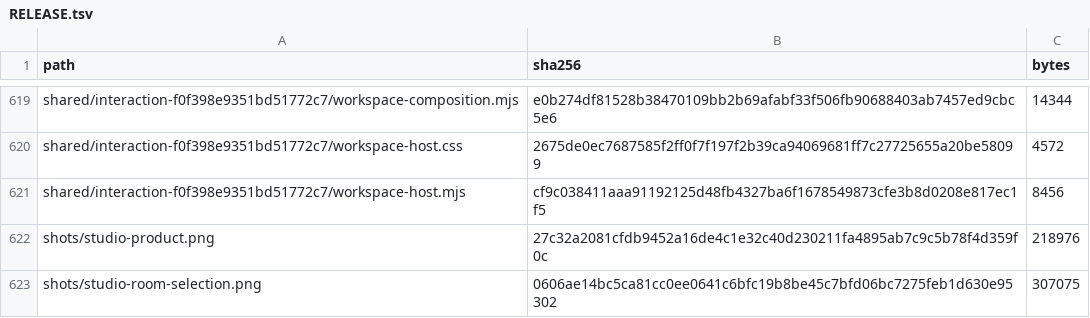
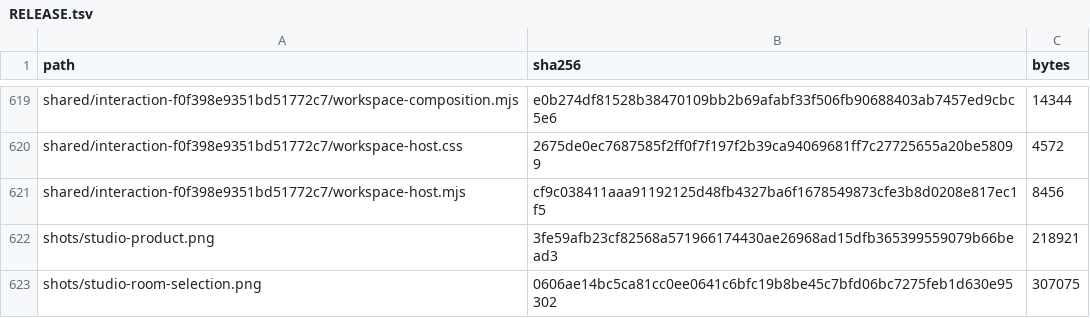
Before and after one commit to Nickgonzales76017/bonfyre, a TSV file: site/spaces/RELEASE.tsv, drawn as a sheet; only a part is shown, gaps mark what is left out.

```diff
--- a/site/spaces/RELEASE.tsv
+++ b/site/spaces/RELEASE.tsv
@@ -621,3 +621,3 @@ shared/interaction-f0f398e9351bd51772c7/workspace-host.css	2675de0ec7687585f2ff0
 shared/interaction-f0f398e9351bd51772c7/workspace-host.mjs	cf9c038411aaa91192125d48fb4327ba6f1678549873cfe3b8d0208e817ec1f5	8456
-shots/studio-product.png	27c32a2081cfdb9452a16de4c1e32c40d230211fa4895ab7c9c5b78f4d359f0c	218976
+shots/studio-product.png	3fe59afb23cf82568a571966174430ae26968ad15dfb365399559079b66bead3	218921
 shots/studio-room-selection.png	0606ae14bc5ca81cc0ee0641c6bfc19b8be45c7bfd06bc7275feb1d630e95302	307075
```
Also changed, not shown: 2 other files.
